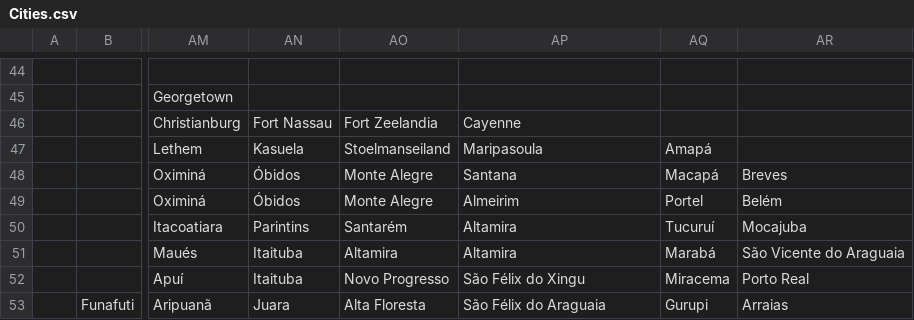
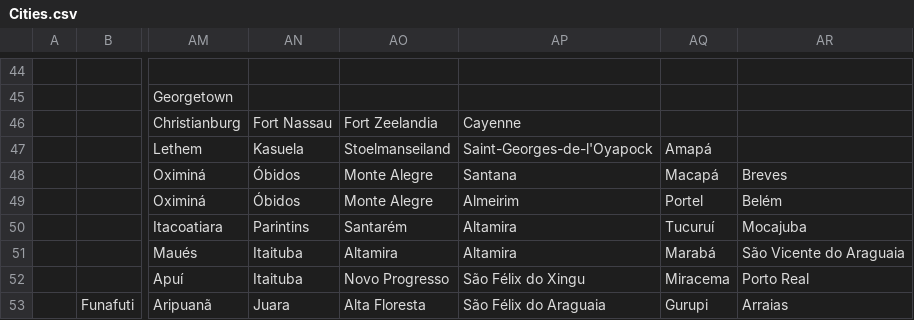
Before and after one commit to dguenms/Dawn-of-Civilization, a CSV file: Assets/Maps/Cities.csv, drawn as a sheet; only a part is shown, gaps mark what is left out; the diff names each change by its address in the sheet, - before the commit and + after, or states it on an @@ line.

```diff
--- a/Assets/Maps/Cities.csv
+++ b/Assets/Maps/Cities.csv
-AP47: Maripasoula
+AP47: Saint-Georges-de-l'Oyapock
```
Also changed, not shown: 3 other files.
